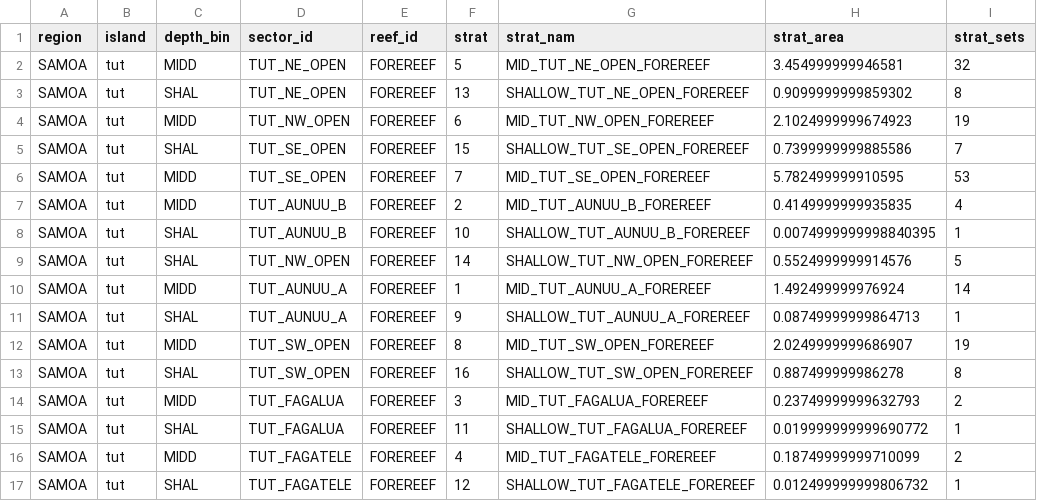
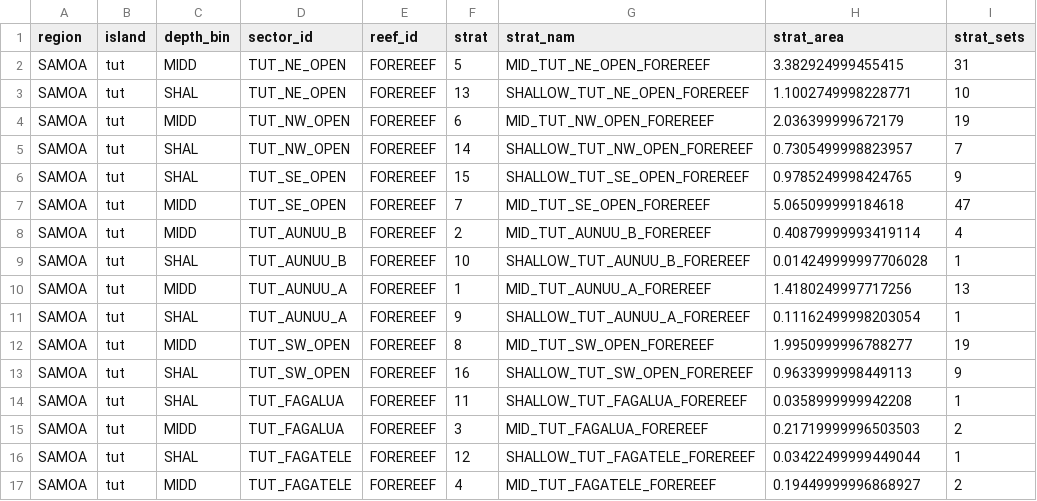
Before and after one commit to krtanaka/ncrmp_common_map, a CSV file: outputs/tables/strata_set_SAMOA_tut.csv, drawn as a sheet.

```diff
--- a/outputs/tables/strata_set_SAMOA_tut.csv
+++ b/outputs/tables/strata_set_SAMOA_tut.csv
@@ -1,17 +1,17 @@
 region,island,depth_bin,sector_id,reef_id,strat,strat_nam,strat_area,strat_sets
-SAMOA,tut,MIDD,TUT_NE_OPEN,FOREREEF,5,MID_TUT_NE_OPEN_FOREREEF,3.454999999946581,32
-SAMOA,tut,SHAL,TUT_NE_OPEN,FOREREEF,13,SHALLOW_TUT_NE_OPEN_FOREREEF,0.9099999999859302,8
-SAMOA,tut,MIDD,TUT_NW_OPEN,FOREREEF,6,MID_TUT_NW_OPEN_FOREREEF,2.1024999999674923,19
-SAMOA,tut,SHAL,TUT_SE_OPEN,FOREREEF,15,SHALLOW_TUT_SE_OPEN_FOREREEF,0.7399999999885586,7
-SAMOA,tut,MIDD,TUT_SE_OPEN,FOREREEF,7,MID_TUT_SE_OPEN_FOREREEF,5.782499999910595,53
-SAMOA,tut,MIDD,TUT_AUNUU_B,FOREREEF,2,MID_TUT_AUNUU_B_FOREREEF,0.4149999999935835,4
-SAMOA,tut,SHAL,TUT_AUNUU_B,FOREREEF,10,SHALLOW_TUT_AUNUU_B_FOREREEF,0.0074999999998840395,1
-SAMOA,tut,SHAL,TUT_NW_OPEN,FOREREEF,14,SHALLOW_TUT_NW_OPEN_FOREREEF,0.5524999999914576,5
-SAMOA,tut,MIDD,TUT_AUNUU_A,FOREREEF,1,MID_TUT_AUNUU_A_FOREREEF,1.492499999976924,14
-SAMOA,tut,SHAL,TUT_AUNUU_A,FOREREEF,9,SHALLOW_TUT_AUNUU_A_FOREREEF,0.08749999999864713,1
-SAMOA,tut,MIDD,TUT_SW_OPEN,FOREREEF,8,MID_TUT_SW_OPEN_FOREREEF,2.0249999999686907,19
-SAMOA,tut,SHAL,TUT_SW_OPEN,FOREREEF,16,SHALLOW_TUT_SW_OPEN_FOREREEF,0.887499999986278,8
-SAMOA,tut,MIDD,TUT_FAGALUA,FOREREEF,3,MID_TUT_FAGALUA_FOREREEF,0.23749999999632793,2
-SAMOA,tut,SHAL,TUT_FAGALUA,FOREREEF,11,SHALLOW_TUT_FAGALUA_FOREREEF,0.019999999999690772,1
-SAMOA,tut,MIDD,TUT_FAGATELE,FOREREEF,4,MID_TUT_FAGATELE_FOREREEF,0.18749999999710099,2
-SAMOA,tut,SHAL,TUT_FAGATELE,FOREREEF,12,SHALLOW_TUT_FAGATELE_FOREREEF,0.012499999999806732,1
+SAMOA,tut,MIDD,TUT_NE_OPEN,FOREREEF,5,MID_TUT_NE_OPEN_FOREREEF,3.382924999455415,31
+SAMOA,tut,SHAL,TUT_NE_OPEN,FOREREEF,13,SHALLOW_TUT_NE_OPEN_FOREREEF,1.1002749998228771,10
+SAMOA,tut,MIDD,TUT_NW_OPEN,FOREREEF,6,MID_TUT_NW_OPEN_FOREREEF,2.036399999672179,19
+SAMOA,tut,SHAL,TUT_NW_OPEN,FOREREEF,14,SHALLOW_TUT_NW_OPEN_FOREREEF,0.7305499998823957,7
+SAMOA,tut,SHAL,TUT_SE_OPEN,FOREREEF,15,SHALLOW_TUT_SE_OPEN_FOREREEF,0.9785249998424765,9
+SAMOA,tut,MIDD,TUT_SE_OPEN,FOREREEF,7,MID_TUT_SE_OPEN_FOREREEF,5.065099999184618,47
+SAMOA,tut,MIDD,TUT_AUNUU_B,FOREREEF,2,MID_TUT_AUNUU_B_FOREREEF,0.40879999993419114,4
+SAMOA,tut,SHAL,TUT_AUNUU_B,FOREREEF,10,SHALLOW_TUT_AUNUU_B_FOREREEF,0.014249999997706028,1
+SAMOA,tut,MIDD,TUT_AUNUU_A,FOREREEF,1,MID_TUT_AUNUU_A_FOREREEF,1.4180249997717256,13
+SAMOA,tut,SHAL,TUT_AUNUU_A,FOREREEF,9,SHALLOW_TUT_AUNUU_A_FOREREEF,0.11162499998203054,1
+SAMOA,tut,MIDD,TUT_SW_OPEN,FOREREEF,8,MID_TUT_SW_OPEN_FOREREEF,1.9950999996788277,19
+SAMOA,tut,SHAL,TUT_SW_OPEN,FOREREEF,16,SHALLOW_TUT_SW_OPEN_FOREREEF,0.9633999998449113,9
+SAMOA,tut,SHAL,TUT_FAGALUA,FOREREEF,11,SHALLOW_TUT_FAGALUA_FOREREEF,0.0358999999942208,1
+SAMOA,tut,MIDD,TUT_FAGALUA,FOREREEF,3,MID_TUT_FAGALUA_FOREREEF,0.21719999996503503,2
+SAMOA,tut,SHAL,TUT_FAGATELE,FOREREEF,12,SHALLOW_TUT_FAGATELE_FOREREEF,0.03422499999449044,1
+SAMOA,tut,MIDD,TUT_FAGATELE,FOREREEF,4,MID_TUT_FAGATELE_FOREREEF,0.19449999996868927,2
```
Also changed, not shown: outputs/tables/strata_table_SAMOA_tut.csv, outputs/tables/survey_table_SAMOA_tut.csv, 3 other files.
